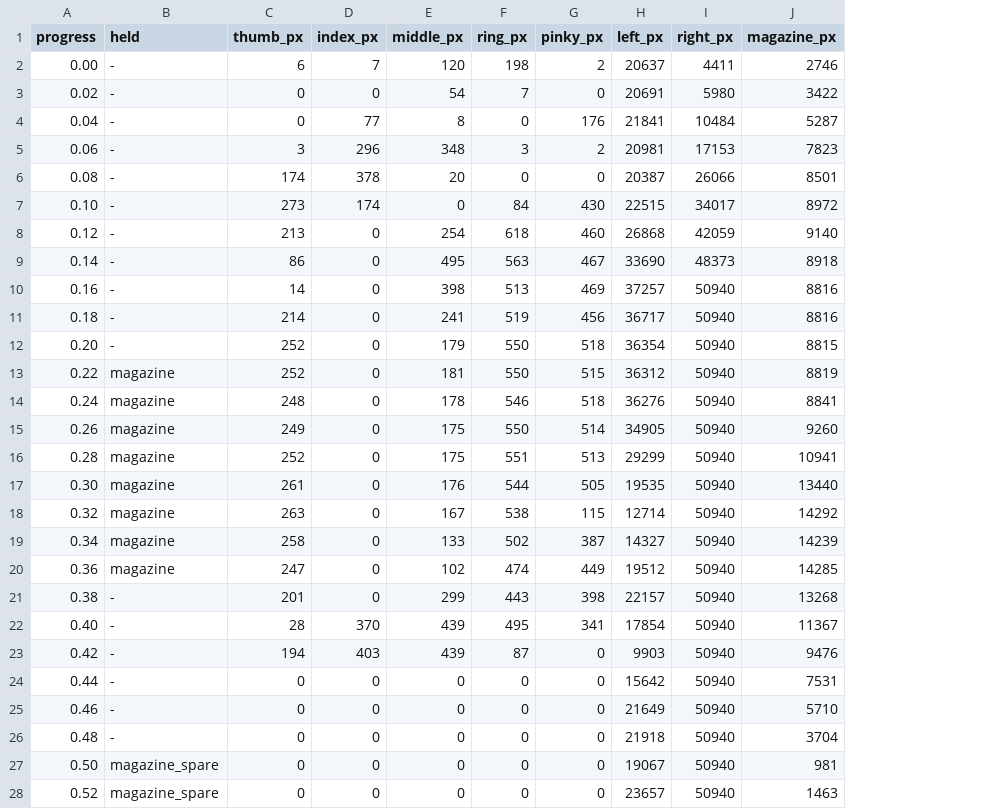
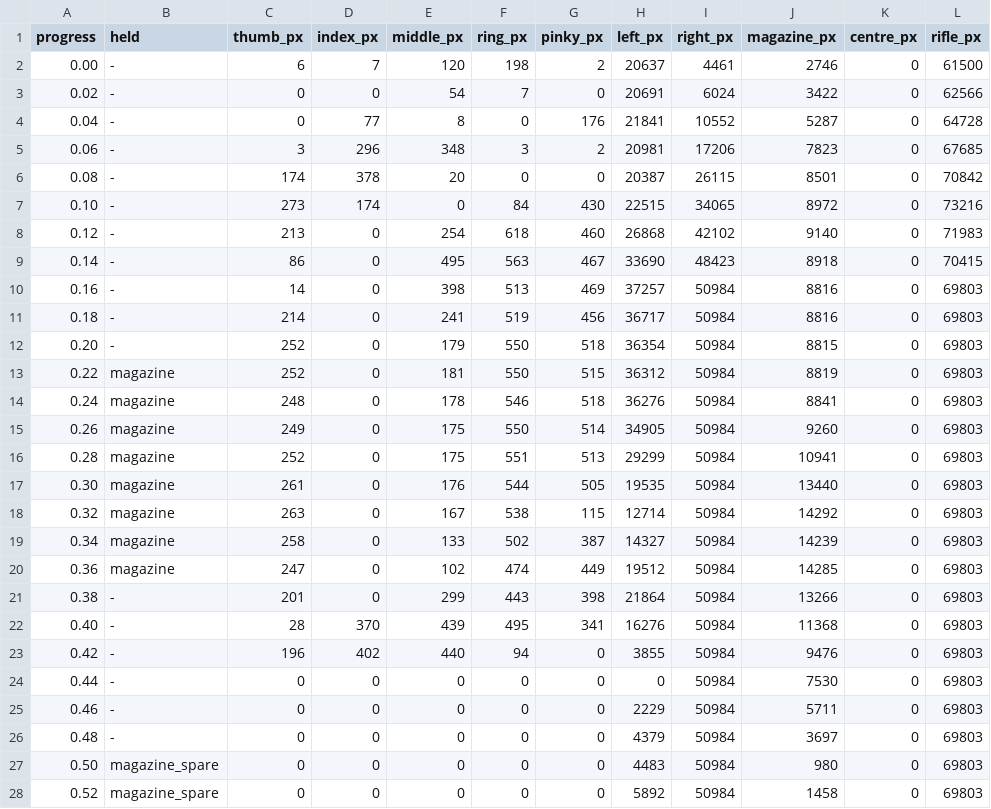
Before and after one commit to calebaiken/sightbreak, a CSV file: docs/reports/media/art-v8/reload-hip-retrieval/logs/visibility-sunlit.csv, drawn as a sheet; only a part is shown; the diff covers the shown part only; the diff names each change by its address in the sheet, - before the commit and + after, or states it on an @@ line.

```diff
--- a/docs/reports/media/art-v8/reload-hip-retrieval/logs/visibility-sunlit.csv
+++ b/docs/reports/media/art-v8/reload-hip-retrieval/logs/visibility-sunlit.csv
+column K (centre_px), rows 2-28: all 0
+column L (rifle_px), rows 2-28: 61500 | 62566 | 64728 | 67685 | 70842 | 73216 | 71983 | 70415 | 69803 | 69803 | 69803 | 69803 | 69803 | 69803 | 69803 | 69803 | 69803 | 69803 | 69803 | 69803 | 69803 | 69803 | 69803 | 69803 | 69803 | 69803 | 69803
-I2 (right_px): 4411
+I2 (right_px): 4461
-I3 (right_px): 5980
+I3 (right_px): 6024
-I4 (right_px): 10484
+I4 (right_px): 10552
-I5 (right_px): 17153
+I5 (right_px): 17206
-I6 (right_px): 26066
+I6 (right_px): 26115
-I7 (right_px): 34017
+I7 (right_px): 34065
-I8 (right_px): 42059
+I8 (right_px): 42102
-I9 (right_px): 48373
+I9 (right_px): 48423
-I10:I28 (right_px): 50940
+I10:I28 (right_px): 50984
-H21 (left_px): 22157
+H21 (left_px): 21864
-J21 (magazine_px): 13268
+J21 (magazine_px): 13266
-H22 (left_px): 17854
+H22 (left_px): 16276
-J22 (magazine_px): 11367
+J22 (magazine_px): 11368
-C23 (thumb_px): 194
+C23 (thumb_px): 196
-D23 (index_px): 403
+D23 (index_px): 402
-E23 (middle_px): 439
+E23 (middle_px): 440
-F23 (ring_px): 87
+F23 (ring_px): 94
-H23 (left_px): 9903
+H23 (left_px): 3855
-H24 (left_px): 15642
+H24 (left_px): 0
-J24 (magazine_px): 7531
+J24 (magazine_px): 7530
-H25 (left_px): 21649
+H25 (left_px): 2229
-J25 (magazine_px): 5710
+J25 (magazine_px): 5711
-H26 (left_px): 21918
+H26 (left_px): 4379
-J26 (magazine_px): 3704
+J26 (magazine_px): 3697
-H27 (left_px): 19067
+H27 (left_px): 4483
-J27 (magazine_px): 981
+J27 (magazine_px): 980
-H28 (left_px): 23657
+H28 (left_px): 5892
-J28 (magazine_px): 1463
+J28 (magazine_px): 1458
```
Also changed, not shown: 73 edited cells elsewhere in this file, 10 other files.
